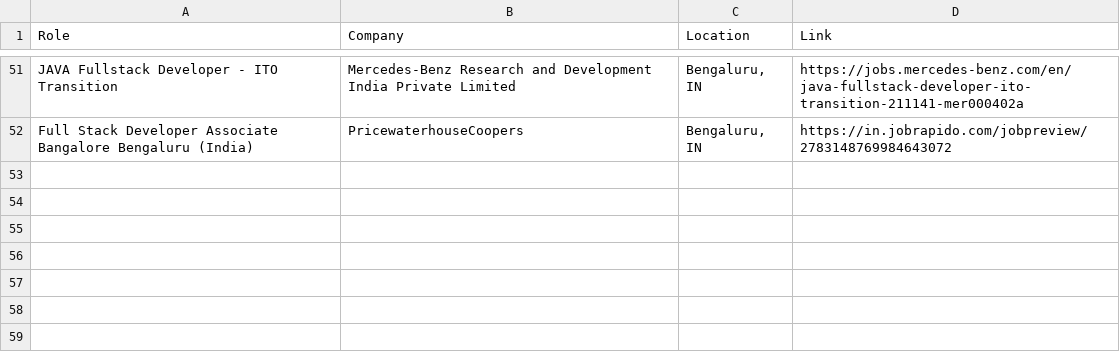
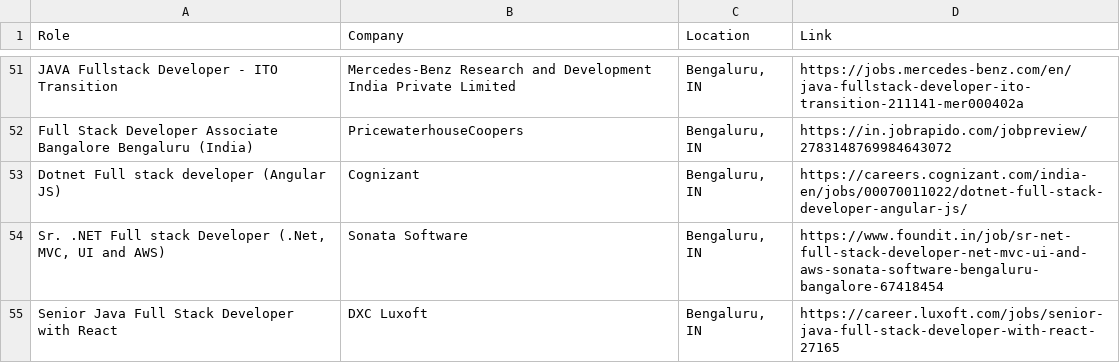
Before and after one commit to priyanshu0508/Automated-Job-Tracker-Alert, a CSV file: seen_jobs.csv, drawn as a sheet; only a part is shown, gaps mark what is left out; the diff names each change by its address in the sheet, - before the commit and + after, or states it on an @@ line.

```diff
--- a/seen_jobs.csv
+++ b/seen_jobs.csv
+row 53: Dotnet Full stack developer (Angular JS) | Cognizant | Bengaluru, IN | https://careers.cognizant.com/india-en/jobs/00070011022/dotnet-full-stack-developer-angular-js/
+row 54: Sr. .NET Full stack Developer (.Net, MVC, UI and AWS) | Sonata Software | Bengaluru, IN | https://www.foundit.in/job/sr-net-full-stack-developer-net-mvc-ui-and-aws-sonata-software-bengaluru-bangalore-67418454
+row 55: Senior Java Full Stack Developer with React | DXC Luxoft | Bengaluru, IN | https://career.luxoft.com/jobs/senior-java-full-stack-developer-with-react-27165
```
